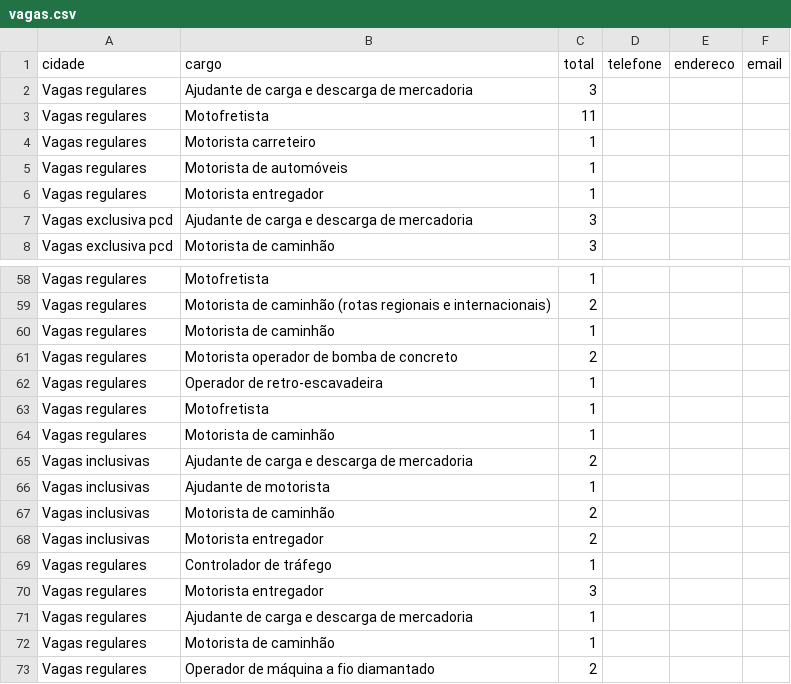
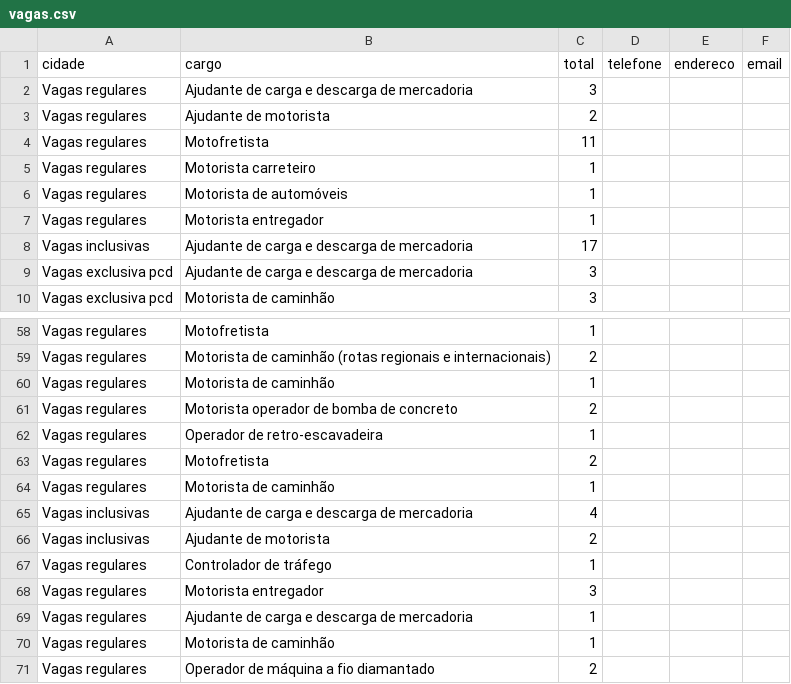
Before and after one commit to jfilhoempresarial-ops/tralienigena, a CSV file: vagas.csv, drawn as a sheet; only a part is shown, gaps mark what is left out; the diff covers the shown part only.

```diff
--- a/vagas.csv
+++ b/vagas.csv
@@ -2,2 +2,3 @@ cidade,cargo,total,telefone,endereco,email
 Vagas regulares,Ajudante de carga e descarga de mercadoria,3,,,
+Vagas regulares,Ajudante de motorista,2,,,
 Vagas regulares,Motofretista,11,,,
@@ -6,2 +7,3 @@ Vagas regulares,Motorista de automóveis,1,,,
 Vagas regulares,Motorista entregador,1,,,
+Vagas inclusivas,Ajudante de carga e descarga de mercadoria,17,,,
 Vagas exclusiva pcd,Ajudante de carga e descarga de mercadoria,3,,,
@@ -62,8 +62,6 @@ Vagas regulares,Motorista operador de bomba de concreto,2,,,
 Vagas regulares,Operador de retro-escavadeira,1,,,
-Vagas regulares,Motofretista,1,,,
+Vagas regulares,Motofretista,2,,,
 Vagas regulares,Motorista de caminhão,1,,,
-Vagas inclusivas,Ajudante de carga e descarga de mercadoria,2,,,
-Vagas inclusivas,Ajudante de motorista,1,,,
-Vagas inclusivas,Motorista de caminhão,2,,,
-Vagas inclusivas,Motorista entregador,2,,,
+Vagas inclusivas,Ajudante de carga e descarga de mercadoria,4,,,
+Vagas inclusivas,Ajudante de motorista,2,,,
 Vagas regulares,Controlador de tráfego,1,,,
```
Also changed, not shown: 5 added rows, 11 removed rows and 22 edited cells elsewhere in this file.
